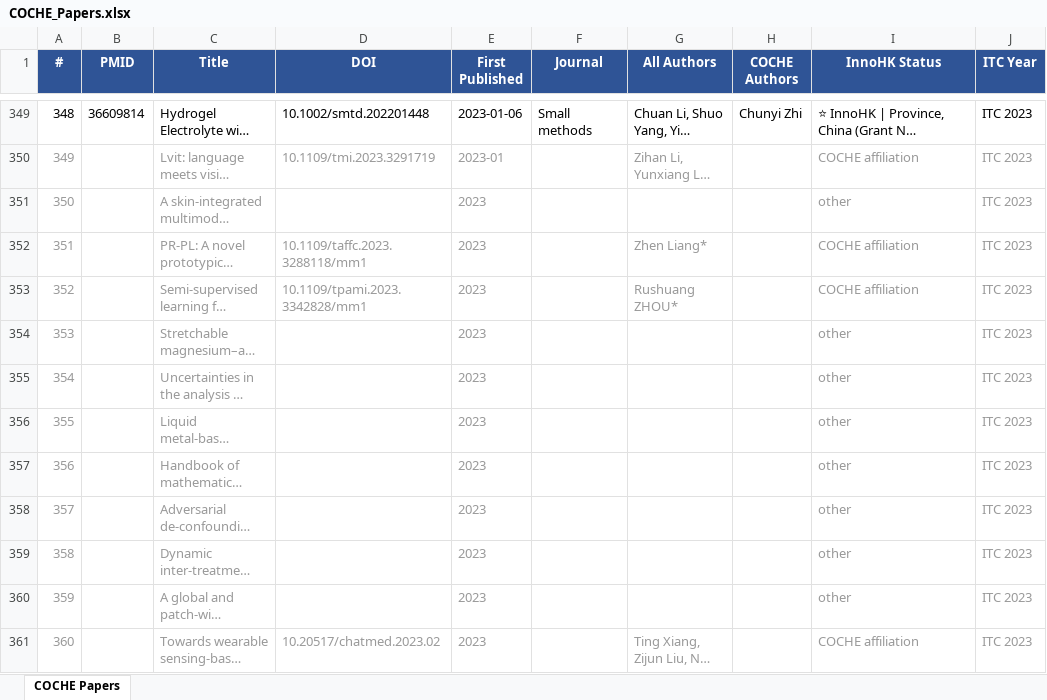
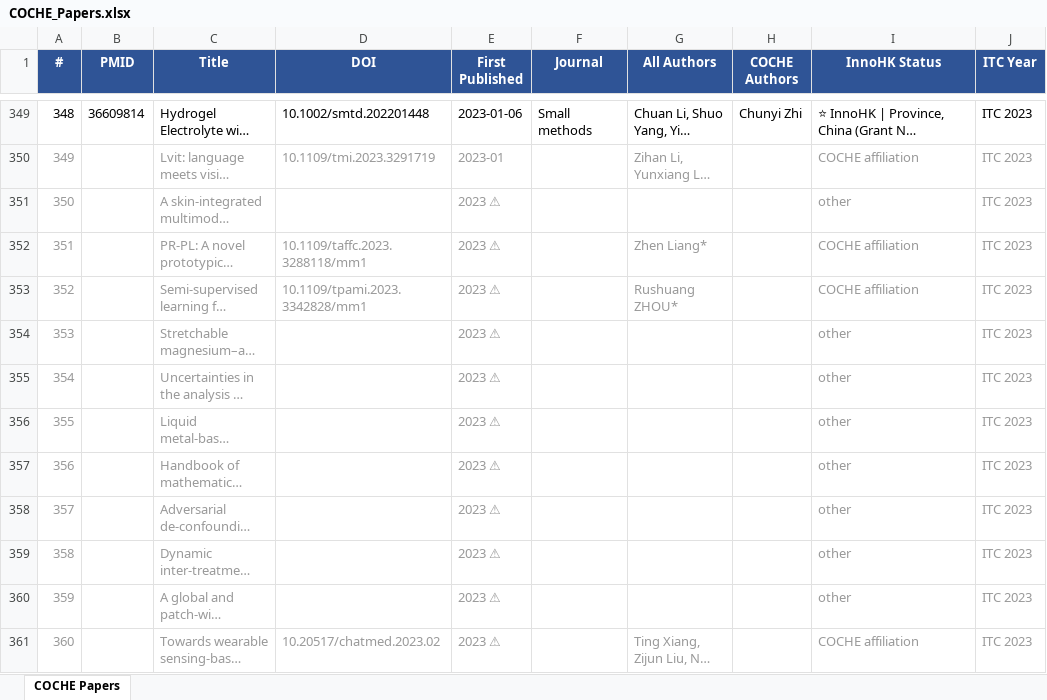
Before and after one commit to ZLI-afk/coche-papers, an Excel workbook: COCHE_Papers.xlsx, sheet COCHE Papers, drawn as a sheet; only a part is shown, gaps mark what is left out; long unchanged cells end in …; values as stored, in another font and other column widths than the file's, no borders; the diff covers the shown part only; the diff names each change by its address in the sheet, - before the commit and + after, or states it on an @@ line.

Commit message:
Complete date backfill (32 more papers) + add date-missing warning markers

```diff
--- a/COCHE_Papers.xlsx (sheet COCHE Papers)
+++ b/COCHE_Papers.xlsx (sheet COCHE Papers)
@@ column A (#) renumbered between rows 3 and 404 @@
-E351:E361 (First Published): 2023
+E351:E361 (First Published): 2023 ⚠
```
Also changed, not shown: 27 added rows, 27 removed rows and 51 edited cells elsewhere in this sheet, 8 other files.
